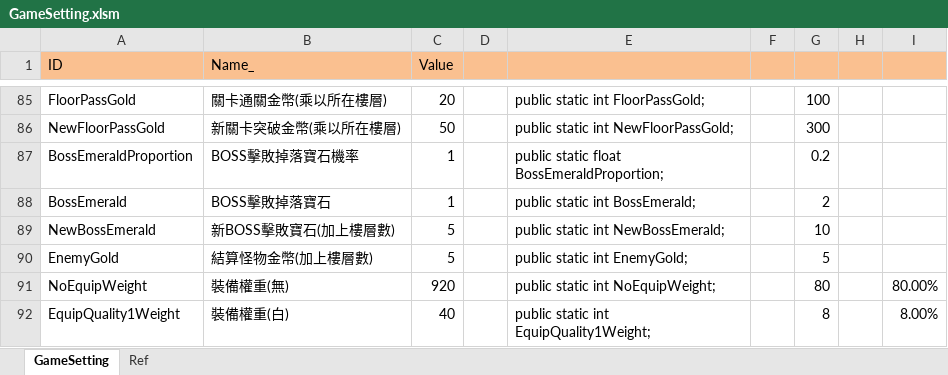
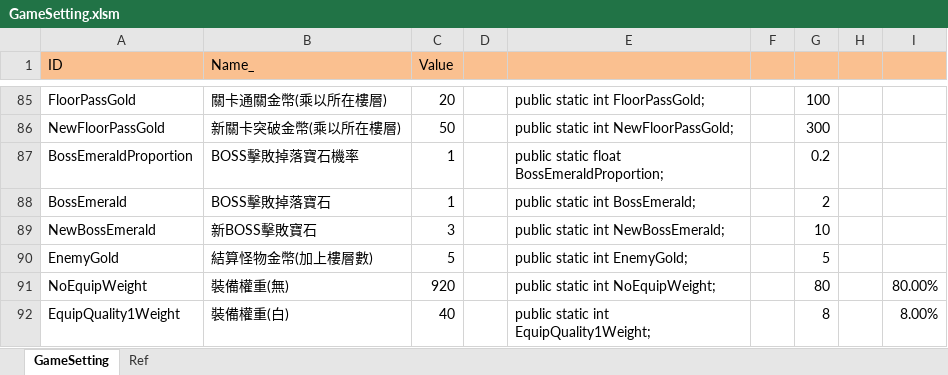
Before and after one commit to scozirge/30sHero, an Excel workbook: 30SecHero/Designer/GameSetting.xlsm, sheet GameSetting, drawn as a sheet; only a part is shown, gaps mark what is left out; values as stored, in another font and other column widths than the file's, no borders; the diff covers the shown part only; the diff names each change by its address in the sheet, - before the commit and + after, or states it on an @@ line.

```diff
--- a/30SecHero/Designer/GameSetting.xlsm (sheet GameSetting)
+++ b/30SecHero/Designer/GameSetting.xlsm (sheet GameSetting)
-B89 (Name_): 新BOSS擊敗寶石(加上樓層數)
+B89 (Name_): 新BOSS擊敗寶石
-C89 (Value): 5
+C89 (Value): 3
```
Also changed, not shown: 10 edited cells elsewhere in this sheet, 30SecHero/Designer/Strengthen.xlsm, 5 other files.
